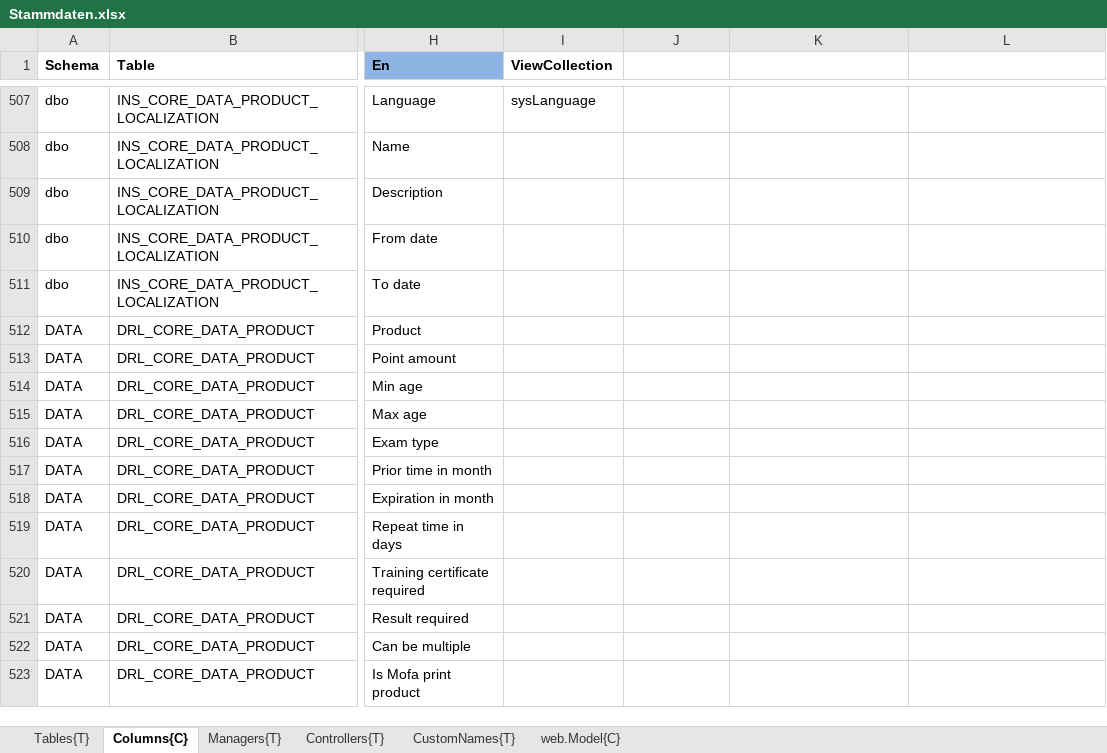
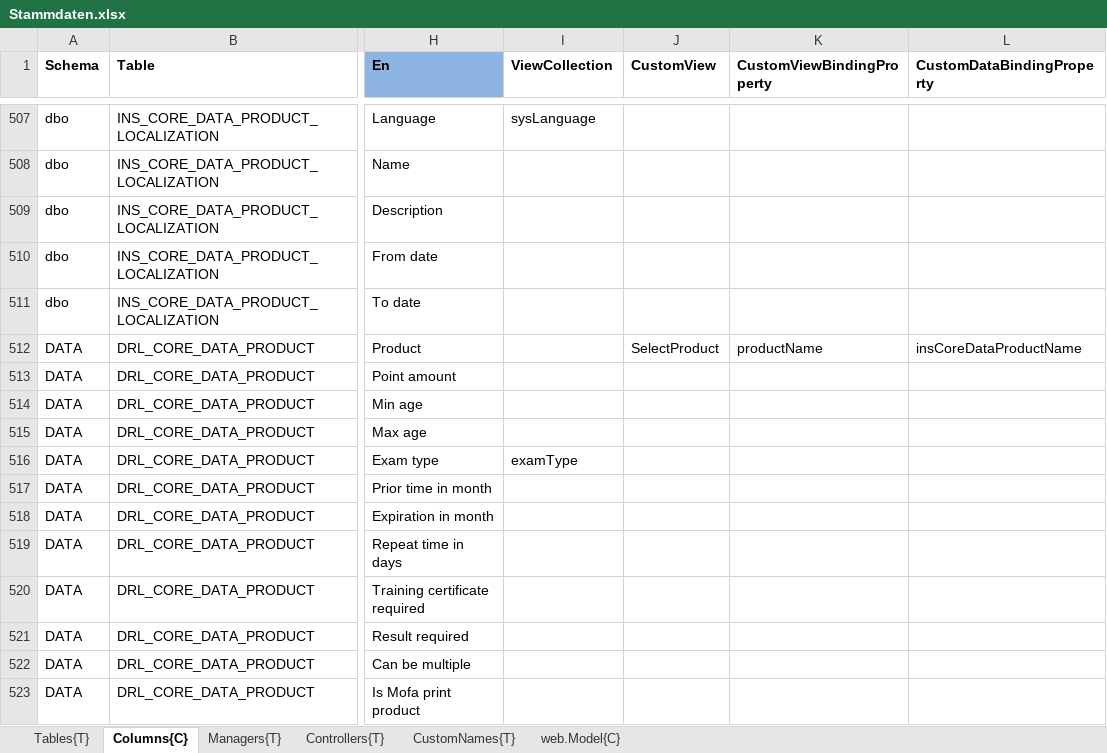
Before and after one commit to HedinRakot/MasterDataModule, an Excel workbook: MasterDataModule/Generation/MasterDataModule.Generation/Declarations/Stammdaten.xlsx, sheet Columns{C}, drawn as a sheet; only a part is shown, gaps mark what is left out; values as stored, in another font and other column widths than the file's, no borders; the diff names each change by its address in the sheet, - before the commit and + after, or states it on an @@ line.

Commit message:
Add custom binded properties

```diff
--- a/MasterDataModule/Generation/MasterDataModule.Generation/Declarations/Stammdaten.xlsx (sheet Columns{C})
+++ b/MasterDataModule/Generation/MasterDataModule.Generation/Declarations/Stammdaten.xlsx (sheet Columns{C})
-J1: (empty)
+J1: CustomView
-K1: (empty)
+K1: CustomViewBindingProperty
-L1: (empty)
+L1: CustomDataBindingProperty
-J512 (CustomView): (empty)
+J512 (CustomView): SelectProduct
-K512 (CustomViewBindingProperty): (empty)
+K512 (CustomViewBindingProperty): productName
-L512 (CustomDataBindingProperty): (empty)
+L512 (CustomDataBindingProperty): insCoreDataProductName
-I516 (ViewCollection): (empty)
+I516 (ViewCollection): examType
```
Also changed, not shown: sheet Tables{T}, 24 other files.
